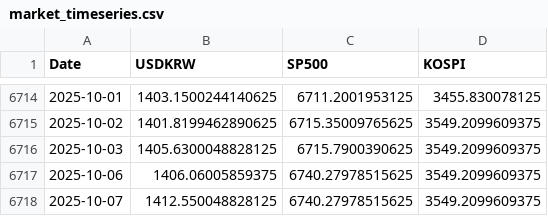
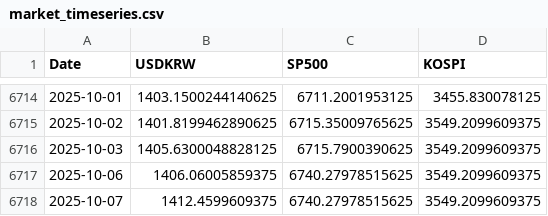
Before and after one commit to anfwonil/investment4us, a CSV file: data/market_timeseries.csv, drawn as a sheet; only a part is shown, gaps mark what is left out.

Commit message:
chore: update data and backup folders

```diff
--- a/data/market_timeseries.csv
+++ b/data/market_timeseries.csv
@@ -6717,2 +6717,2 @@
 2025-10-06,1406.06005859375,6740.27978515625,3549.2099609375
-2025-10-07,1412.550048828125,6740.27978515625,3549.2099609375
+2025-10-07,1412.4599609375,6740.27978515625,3549.2099609375
```
Also changed, not shown: 2 other files.
